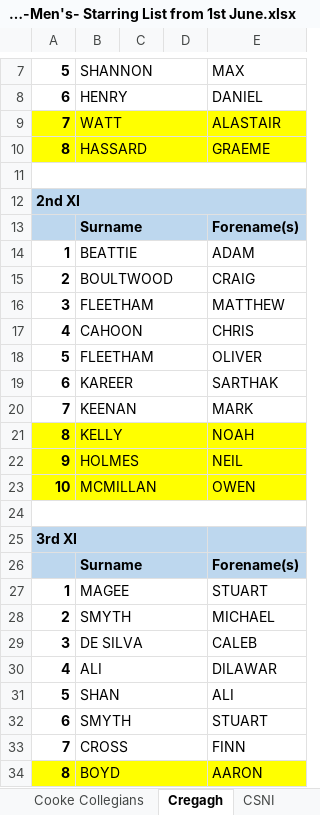
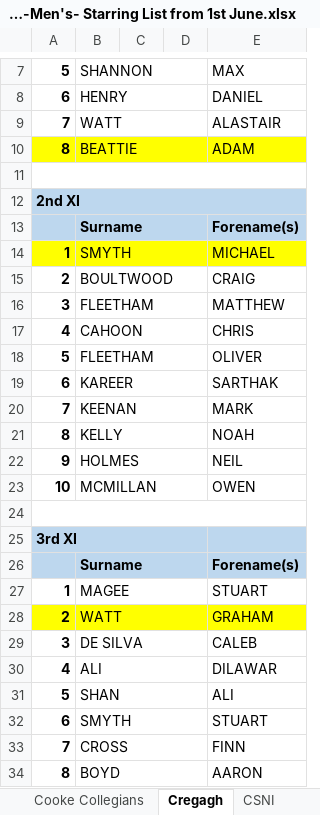
Before and after one commit to wyliemckinty/NCU-Cricket-Stats, an Excel workbook: 3. NCU Complete -Men's- Starring List from 1st June.xlsx, sheet Cregagh, drawn as a sheet; only a part is shown, gaps mark what is left out; values as stored, in another font and other column widths than the file's, no borders; the diff names each change by its address in the sheet, - before the commit and + after, or states it on an @@ line.

```diff
--- a/3. NCU Complete -Men's- Starring List from 1st June.xlsx (sheet Cregagh)
+++ b/3. NCU Complete -Men's- Starring List from 1st June.xlsx (sheet Cregagh)
-A9:E9 fill: #FFFF00
+A9:E9 fill: none
-B10: HASSARD
+B10: BEATTIE
-E10: GRAEME
+E10: ADAM
-A14:E14 fill: none
+A14:E14 fill: #FFFF00
-B14: BEATTIE
+B14: SMYTH
-E14: ADAM
+E14: MICHAEL
-A21:E23 fill: #FFFF00
+A21:E23 fill: none
-A28:E28 fill: none
+A28:E28 fill: #FFFF00
-B28: SMYTH
+B28: WATT
-E28: MICHAEL
+E28: GRAHAM
-A34:E34 fill: #FFFF00
+A34:E34 fill: none
```
Also changed, not shown: 1. NCU_Registered_Players.xlsx, 2. NCU_Validated_Aliases_Master.xlsx, 2 other files.
